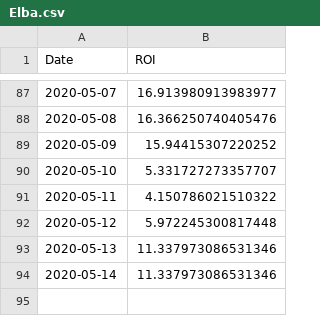
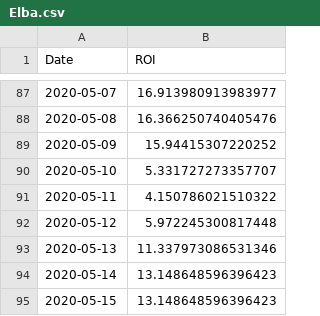
Before and after one commit to Insula-Crypto/funds_roi_graphs, a CSV file: Elba.csv, drawn as a sheet; only a part is shown, gaps mark what is left out.

```diff
--- a/Elba.csv
+++ b/Elba.csv
@@ -93,2 +93,3 @@ Date,ROI
 2020-05-13,11.337973086531346
-2020-05-14,11.337973086531346
+2020-05-14,13.148648596396423
+2020-05-15,13.148648596396423
```
Also changed, not shown: Fnd.csv, Sark.csv, 2 other files.
